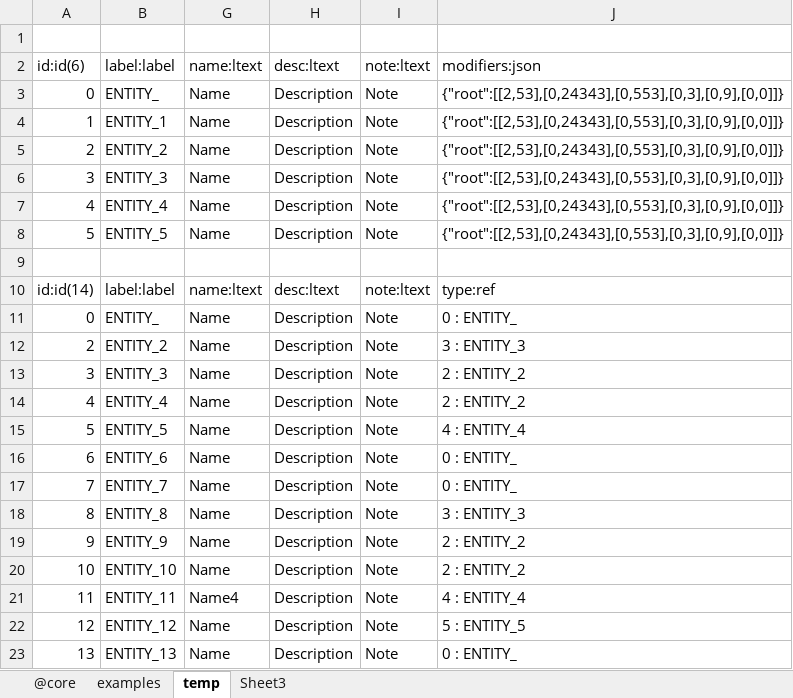
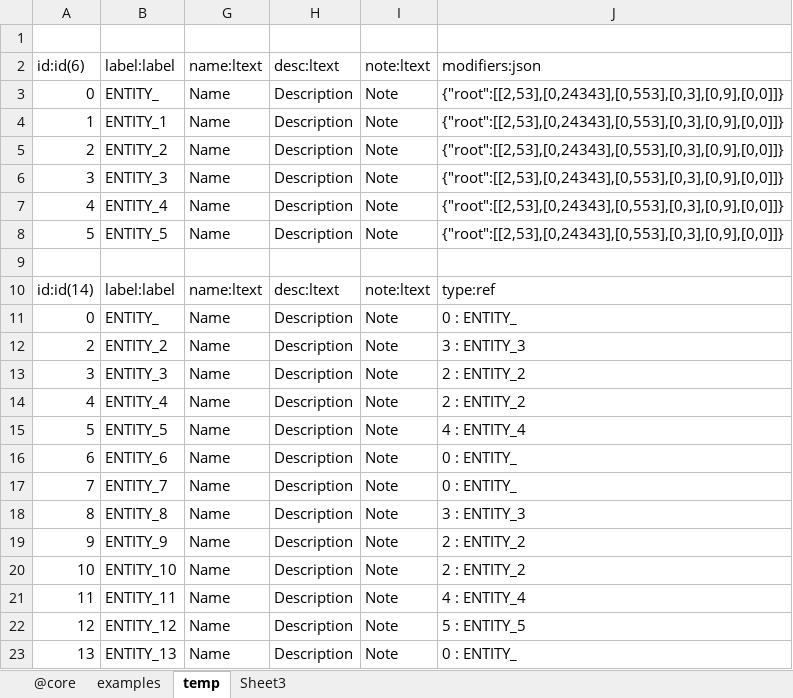
Before and after one commit to jacoby3210/cas-data-designer, an Excel workbook: dist/data-designer.xlsm, sheet temp, drawn as a sheet; values as stored, in another font and other column widths than the file's, no borders; table styles not drawn; the diff names each change by its address in the sheet, - before the commit and + after, or states it on an @@ line.

```diff
--- a/dist/data-designer.xlsm (sheet temp)
+++ b/dist/data-designer.xlsm (sheet temp)
-G21: Name4
+G21: Name
```
Also changed, not shown: sheet Sheet3, sheet examples, dist/data-designer_Copy.xlsm.
